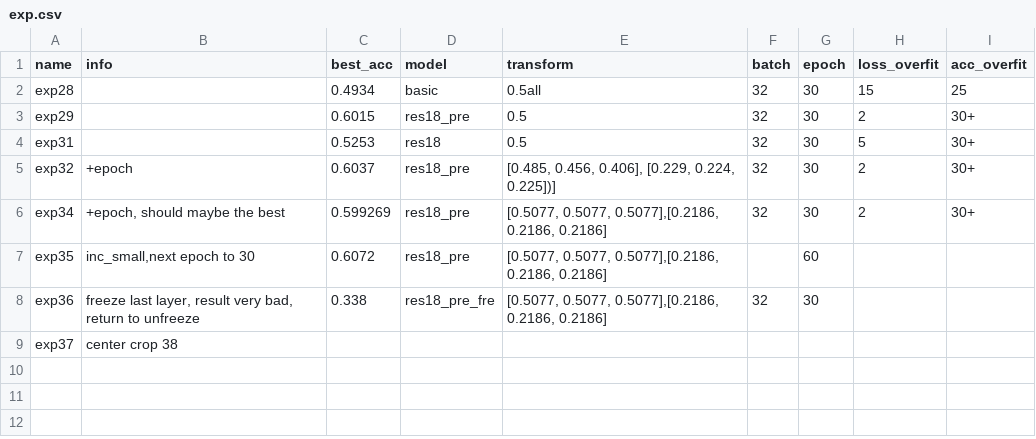
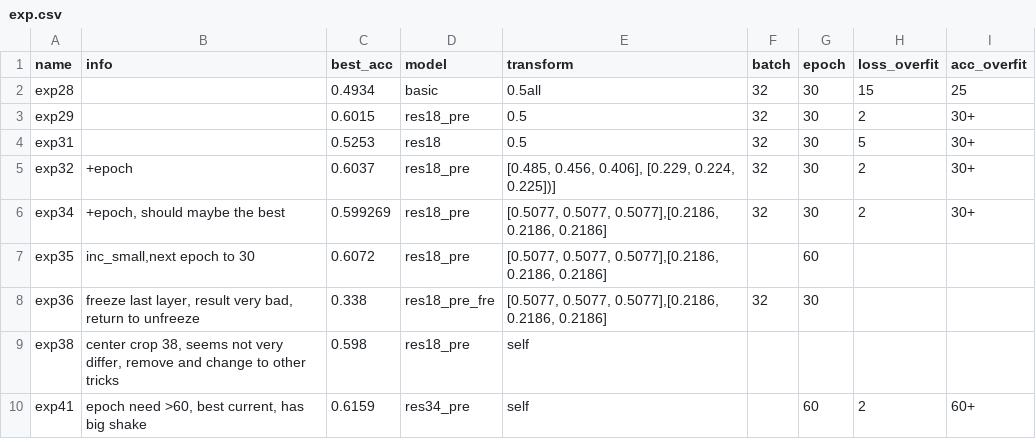
Before and after one commit to kyshel/111, a CSV file: exp.csv, drawn as a sheet.

```diff
--- a/exp.csv
+++ b/exp.csv
@@ -8,2 +8,3 @@ exp35,"inc_small,next epoch to 30",0.6072,res18_pre,"[0.5077, 0.5077, 0.5077],[0
 exp36,"freeze last layer, result very bad, return to unfreeze ",0.338,res18_pre_fre,"[0.5077, 0.5077, 0.5077],[0.2186, 0.2186, 0.2186]",32,30,,
-exp37,center crop 38,,,,,,,
+exp38,"center crop 38, seems not very differ, remove and change to other tricks",0.598,res18_pre,self,,,,
+exp41,"epoch need >60, best current, has big shake",0.6159,res34_pre,self,,60,2,60+
```
Also changed, not shown: 3 other files.
